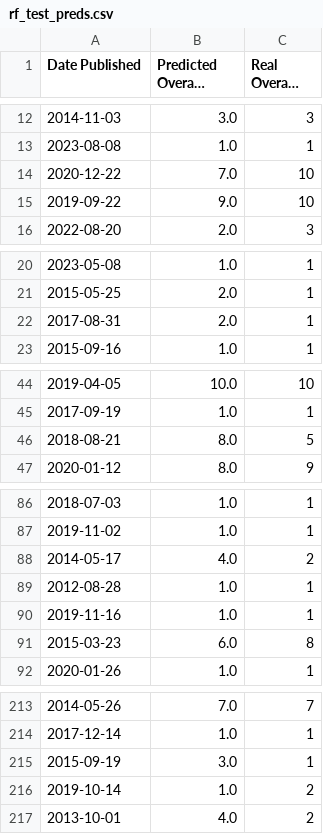
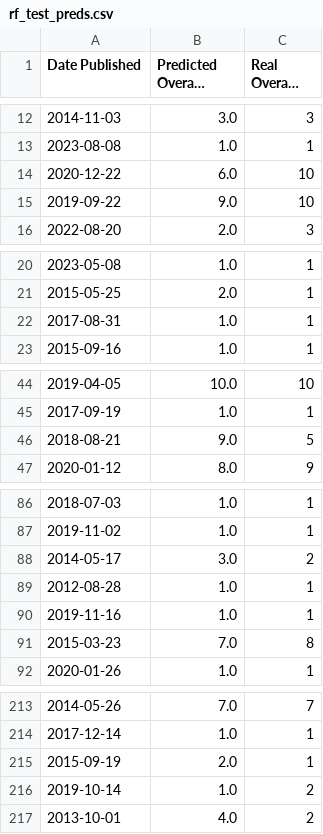
Before and after one commit to YouHayNeZ/NLP_for_Customer_Satisfaction_Modeling, a CSV file: outputs/predictive_modeling/regression/base_learners/rf/rf_test_preds.csv, drawn as a sheet; only a part is shown, gaps mark what is left out; long unchanged cells end in …; the diff covers the shown part only; the diff names each change by its address in the sheet, - before the commit and + after, or states it on an @@ line.

```diff
--- a/outputs/predictive_modeling/regression/base_learners/rf/rf_test_preds.csv
+++ b/outputs/predictive_modeling/regression/base_learners/rf/rf_test_preds.csv
-B14 (Predicted Overall Rating): 7.0
+B14 (Predicted Overall Rating): 6.0
-B22 (Predicted Overall Rating): 2.0
+B22 (Predicted Overall Rating): 1.0
-B46 (Predicted Overall Rating): 8.0
+B46 (Predicted Overall Rating): 9.0
-B88 (Predicted Overall Rating): 4.0
+B88 (Predicted Overall Rating): 3.0
-B91 (Predicted Overall Rating): 6.0
+B91 (Predicted Overall Rating): 7.0
-B215 (Predicted Overall Rating): 3.0
+B215 (Predicted Overall Rating): 2.0
```
Also changed, not shown: 2 edited cells elsewhere in this file, outputs/predictive_modeling/regression/base_learners/rf/rf_feature_importance.csv, outputs/predictive_modeling/regression/base_learners/rf/rf_train_preds.csv, 17 other files.
